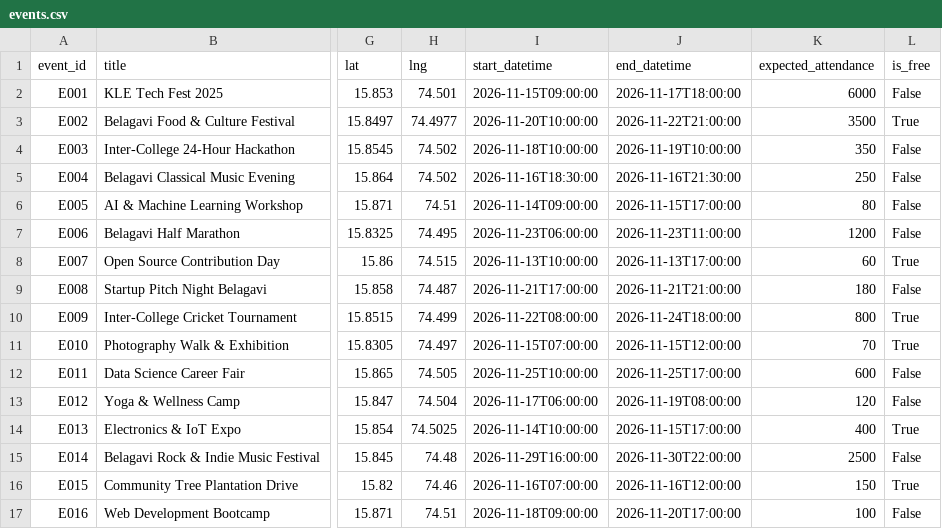
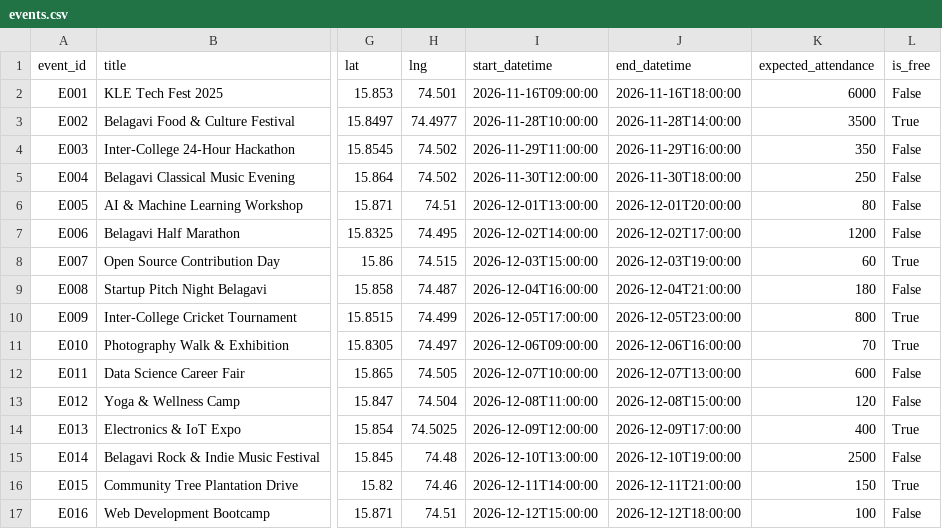
Before and after one commit to zvi-py/UrbanPluse, a CSV file: agents/events/data/events.csv, drawn as a sheet; only a part is shown, gaps mark what is left out; the diff covers the shown part only; the diff names each change by its address in the sheet, - before the commit and + after, or states it on an @@ line.

```diff
--- a/agents/events/data/events.csv
+++ b/agents/events/data/events.csv
-I2 (start_datetime): 2026-11-15T09:00:00
+I2 (start_datetime): 2026-11-16T09:00:00
-J2 (end_datetime): 2026-11-17T18:00:00
+J2 (end_datetime): 2026-11-16T18:00:00
-I3 (start_datetime): 2026-11-20T10:00:00
+I3 (start_datetime): 2026-11-28T10:00:00
-J3 (end_datetime): 2026-11-22T21:00:00
+J3 (end_datetime): 2026-11-28T14:00:00
-I4 (start_datetime): 2026-11-18T10:00:00
+I4 (start_datetime): 2026-11-29T11:00:00
-J4 (end_datetime): 2026-11-19T10:00:00
+J4 (end_datetime): 2026-11-29T16:00:00
-I5 (start_datetime): 2026-11-16T18:30:00
+I5 (start_datetime): 2026-11-30T12:00:00
-J5 (end_datetime): 2026-11-16T21:30:00
+J5 (end_datetime): 2026-11-30T18:00:00
-I6 (start_datetime): 2026-11-14T09:00:00
+I6 (start_datetime): 2026-12-01T13:00:00
-J6 (end_datetime): 2026-11-15T17:00:00
+J6 (end_datetime): 2026-12-01T20:00:00
-I7 (start_datetime): 2026-11-23T06:00:00
+I7 (start_datetime): 2026-12-02T14:00:00
-J7 (end_datetime): 2026-11-23T11:00:00
+J7 (end_datetime): 2026-12-02T17:00:00
-I8 (start_datetime): 2026-11-13T10:00:00
+I8 (start_datetime): 2026-12-03T15:00:00
-J8 (end_datetime): 2026-11-13T17:00:00
+J8 (end_datetime): 2026-12-03T19:00:00
-I9 (start_datetime): 2026-11-21T17:00:00
+I9 (start_datetime): 2026-12-04T16:00:00
-J9 (end_datetime): 2026-11-21T21:00:00
+J9 (end_datetime): 2026-12-04T21:00:00
-I10 (start_datetime): 2026-11-22T08:00:00
+I10 (start_datetime): 2026-12-05T17:00:00
-J10 (end_datetime): 2026-11-24T18:00:00
+J10 (end_datetime): 2026-12-05T23:00:00
-I11 (start_datetime): 2026-11-15T07:00:00
+I11 (start_datetime): 2026-12-06T09:00:00
-J11 (end_datetime): 2026-11-15T12:00:00
+J11 (end_datetime): 2026-12-06T16:00:00
-I12 (start_datetime): 2026-11-25T10:00:00
+I12 (start_datetime): 2026-12-07T10:00:00
-J12 (end_datetime): 2026-11-25T17:00:00
+J12 (end_datetime): 2026-12-07T13:00:00
-I13 (start_datetime): 2026-11-17T06:00:00
+I13 (start_datetime): 2026-12-08T11:00:00
-J13 (end_datetime): 2026-11-19T08:00:00
+J13 (end_datetime): 2026-12-08T15:00:00
-I14 (start_datetime): 2026-11-14T10:00:00
+I14 (start_datetime): 2026-12-09T12:00:00
-J14 (end_datetime): 2026-11-15T17:00:00
+J14 (end_datetime): 2026-12-09T17:00:00
-I15 (start_datetime): 2026-11-29T16:00:00
+I15 (start_datetime): 2026-12-10T13:00:00
-J15 (end_datetime): 2026-11-30T22:00:00
+J15 (end_datetime): 2026-12-10T19:00:00
-I16 (start_datetime): 2026-11-16T07:00:00
+I16 (start_datetime): 2026-12-11T14:00:00
-J16 (end_datetime): 2026-11-16T12:00:00
+J16 (end_datetime): 2026-12-11T21:00:00
-I17 (start_datetime): 2026-11-18T09:00:00
+I17 (start_datetime): 2026-12-12T15:00:00
-J17 (end_datetime): 2026-11-20T17:00:00
+J17 (end_datetime): 2026-12-12T18:00:00
```
Also changed, not shown: 82 edited cells elsewhere in this file, agents/student/data/student_sample.csv, agents/traffic/data/traffic_sample.csv, 7 other files.
